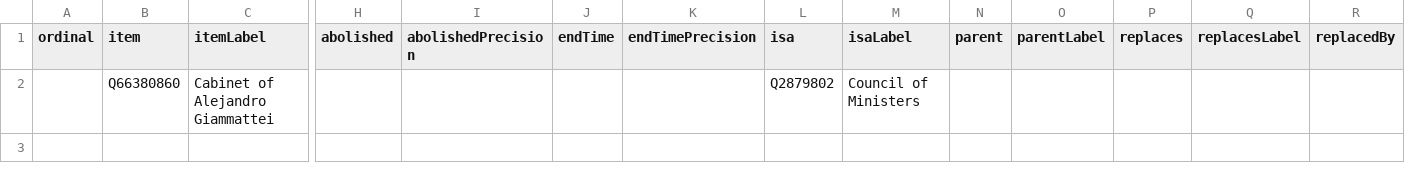
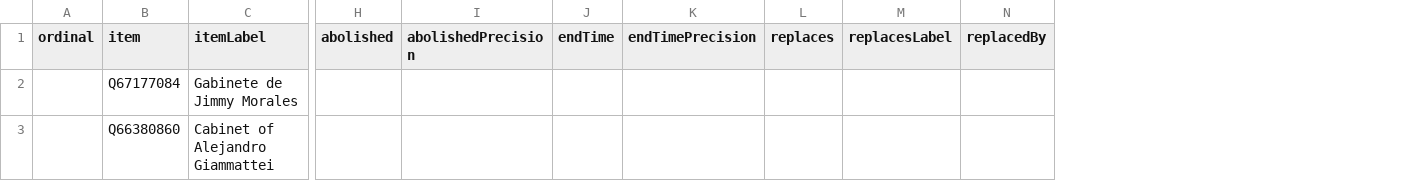
Before and after one commit to every-politician-scrapers/guatemala-ministers, a CSV file: wikidata/results/all-cabinets.csv, drawn as a sheet; only a part is shown, gaps mark what is left out; removed rows and columns are numbered as before the commit, all else as after; rows hold the shown columns only; the diff names each change by its address in the sheet, - before the commit and + after, or states it on an @@ line.

Commit message:
Run SPARQL queries

```diff
--- a/wikidata/results/all-cabinets.csv
+++ b/wikidata/results/all-cabinets.csv
-column L (isa), row 2: Q2879802
-column M (isaLabel), row 2: Council of Ministers
-column N (parent), empty
-column O (parentLabel), empty
+row 2:  | Q67177084 | Gabinete de Jimmy Morales
```
